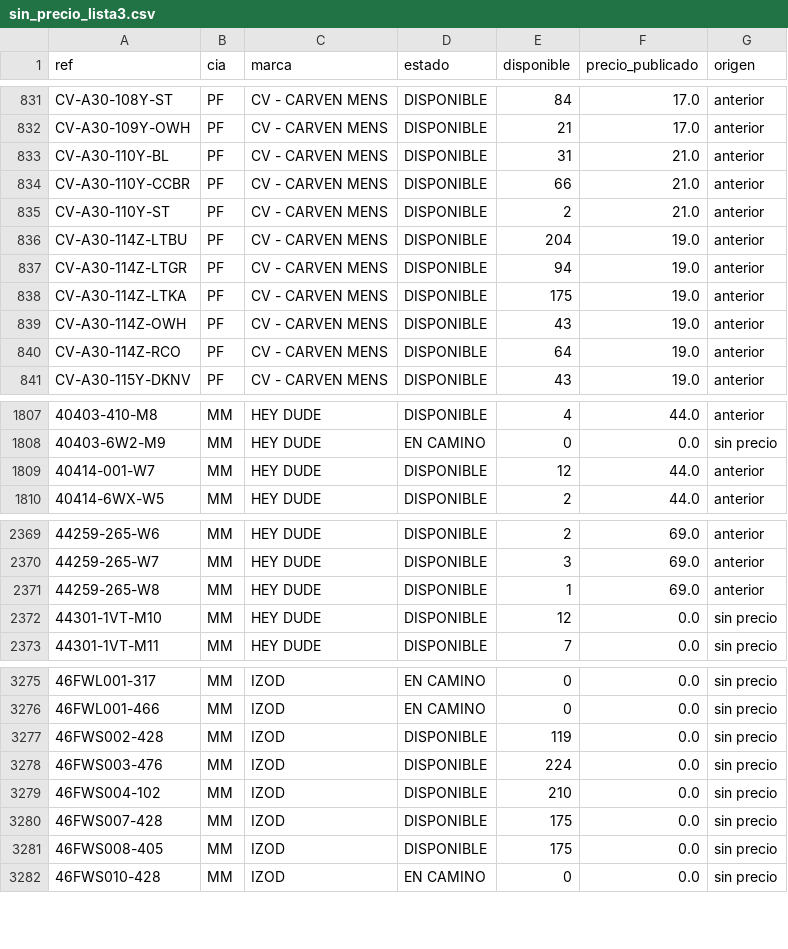
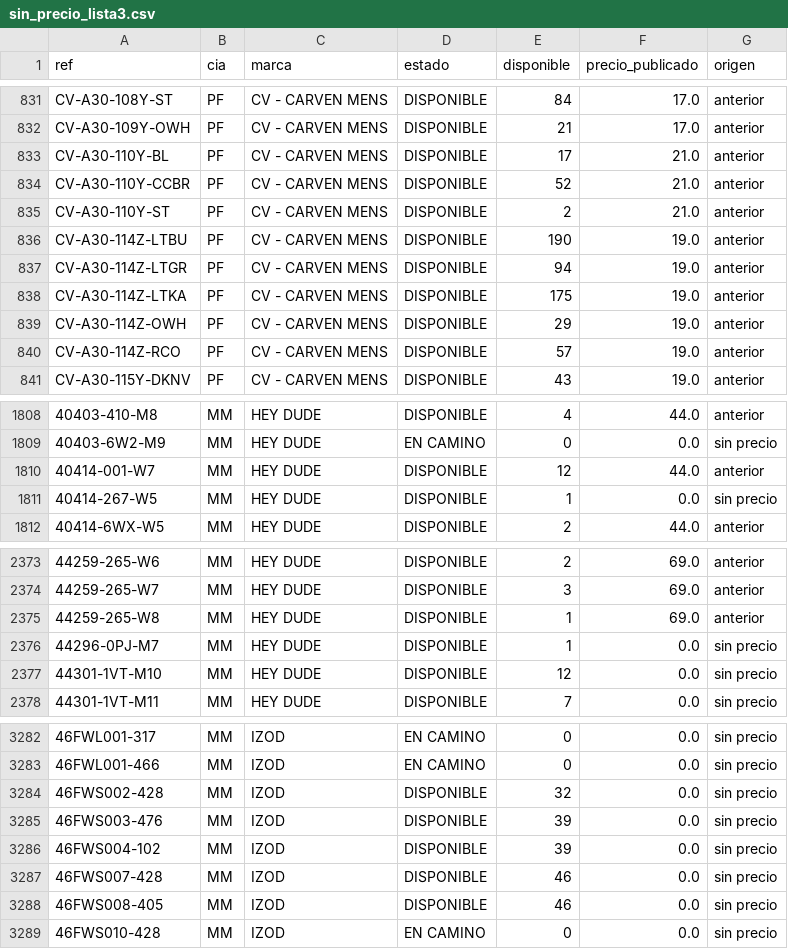
Before and after one commit to Prestigefashionpty/ebs-dashboard, a CSV file: reportes/sin_precio_lista3.csv, drawn as a sheet; only a part is shown, gaps mark what is left out; addresses are those after the commit; the diff covers the shown part only; the diff names each change by its address in the sheet, - before the commit and + after, or states it on an @@ line.

Commit message:
Inventario EBS + precios SAP 24/11/2026 · 25917 productos · 1066171 unidades

```diff
--- a/reportes/sin_precio_lista3.csv
+++ b/reportes/sin_precio_lista3.csv
-E833 (disponible): 31
+E833 (disponible): 17
-E834 (disponible): 66
+E834 (disponible): 52
-E836 (disponible): 204
+E836 (disponible): 190
-E839 (disponible): 43
+E839 (disponible): 29
-E840 (disponible): 64
+E840 (disponible): 57
+row 1811: 40414-267-W5 | MM | HEY DUDE | DISPONIBLE | 1 | 0.0 | sin precio
+row 2376: 44296-0PJ-M7 | MM | HEY DUDE | DISPONIBLE | 1 | 0.0 | sin precio
-E3284 (disponible): 119
+E3284 (disponible): 32
-E3285 (disponible): 224
+E3285 (disponible): 39
-E3286 (disponible): 210
+E3286 (disponible): 39
-E3287:E3288 (disponible): 175
+E3287:E3288 (disponible): 46
```
Also changed, not shown: 6 added rows, 1 removed row and 66 edited cells elsewhere in this file, 2 other files.
